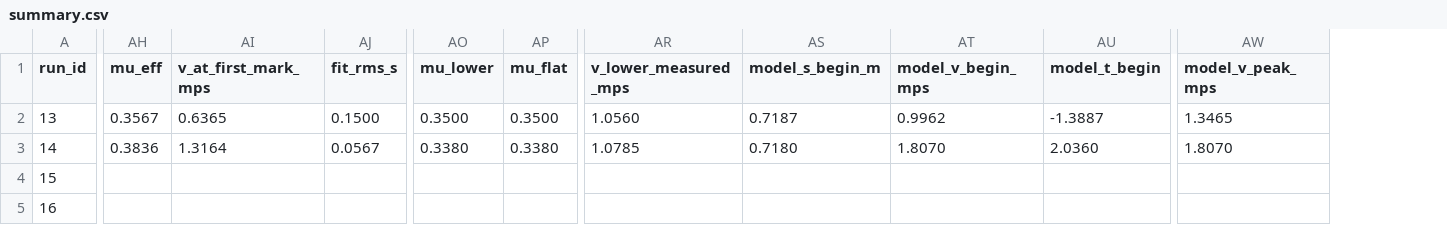
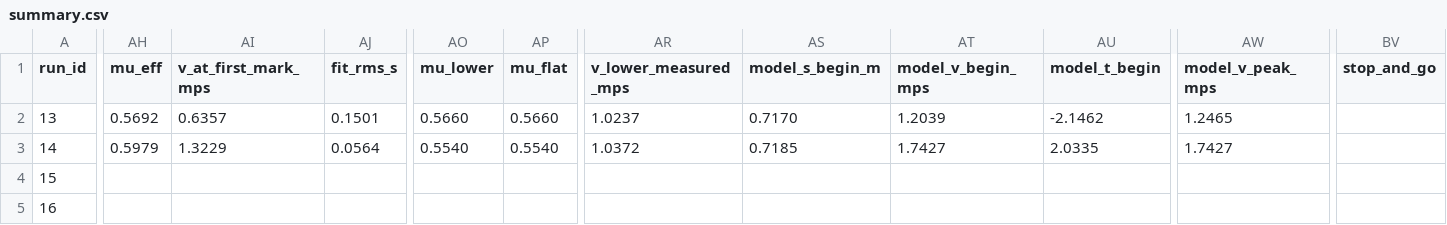
Before and after one commit to stefkonst/copslide, a CSV file: data/summary.csv, drawn as a sheet; only a part is shown, gaps mark what is left out; the diff covers the shown part only; the diff names each change by its address in the sheet, - before the commit and + after, or states it on an @@ line.

```diff
--- a/data/summary.csv
+++ b/data/summary.csv
+column BV (stop_and_go), empty
-AH2 (mu_eff): 0.3567
+AH2 (mu_eff): 0.5692
-AI2 (v_at_first_mark_mps): 0.6365
+AI2 (v_at_first_mark_mps): 0.6357
-AJ2 (fit_rms_s): 0.1500
+AJ2 (fit_rms_s): 0.1501
-AO2 (mu_lower): 0.3500
+AO2 (mu_lower): 0.5660
-AP2 (mu_flat): 0.3500
+AP2 (mu_flat): 0.5660
-AR2 (v_lower_measured_mps): 1.0560
+AR2 (v_lower_measured_mps): 1.0237
-AS2 (model_s_begin_m): 0.7187
+AS2 (model_s_begin_m): 0.7170
-AT2 (model_v_begin_mps): 0.9962
+AT2 (model_v_begin_mps): 1.2039
-AU2 (model_t_begin): -1.3887
+AU2 (model_t_begin): -2.1462
-AW2 (model_v_peak_mps): 1.3465
+AW2 (model_v_peak_mps): 1.2465
-AH3 (mu_eff): 0.3836
+AH3 (mu_eff): 0.5979
-AI3 (v_at_first_mark_mps): 1.3164
+AI3 (v_at_first_mark_mps): 1.3229
-AJ3 (fit_rms_s): 0.0567
+AJ3 (fit_rms_s): 0.0564
-AO3 (mu_lower): 0.3380
+AO3 (mu_lower): 0.5540
-AP3 (mu_flat): 0.3380
+AP3 (mu_flat): 0.5540
-AR3 (v_lower_measured_mps): 1.0785
+AR3 (v_lower_measured_mps): 1.0372
-AS3 (model_s_begin_m): 0.7180
+AS3 (model_s_begin_m): 0.7185
-AT3 (model_v_begin_mps): 1.8070
+AT3 (model_v_begin_mps): 1.7427
-AU3 (model_t_begin): 2.0360
+AU3 (model_t_begin): 2.0335
-AW3 (model_v_peak_mps): 1.8070
+AW3 (model_v_peak_mps): 1.7427
```
Also changed, not shown: 105 edited cells elsewhere in this file, 22 other files.
